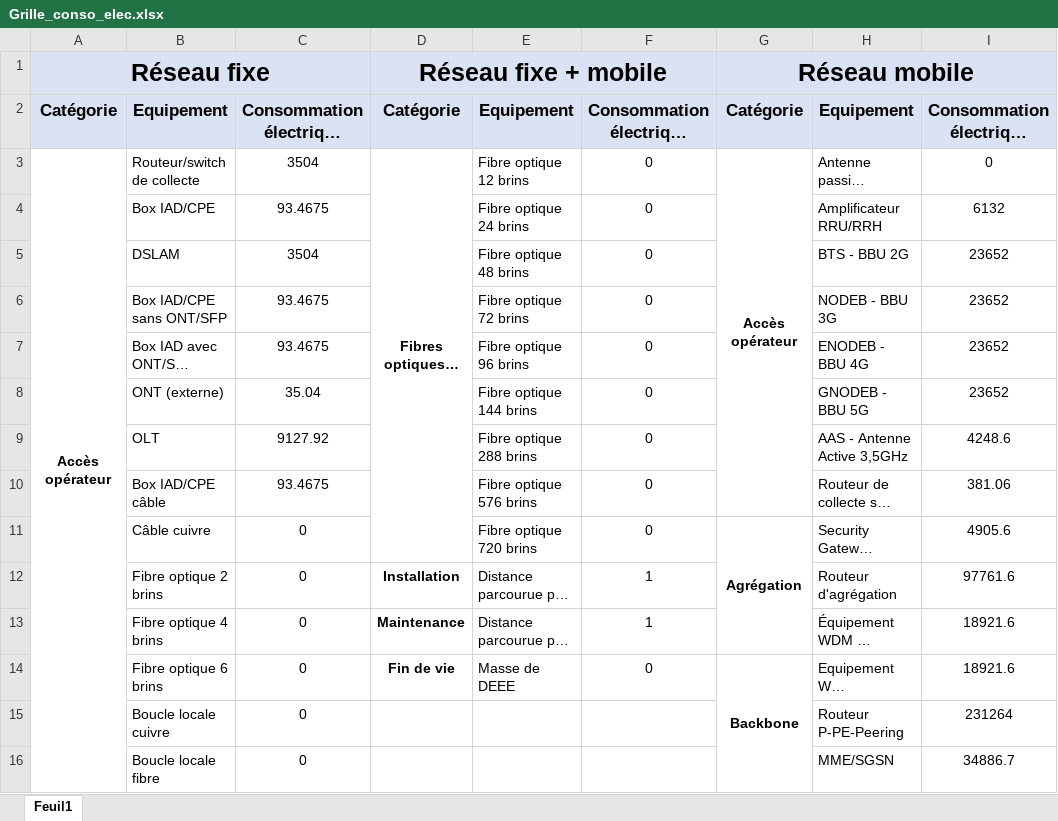
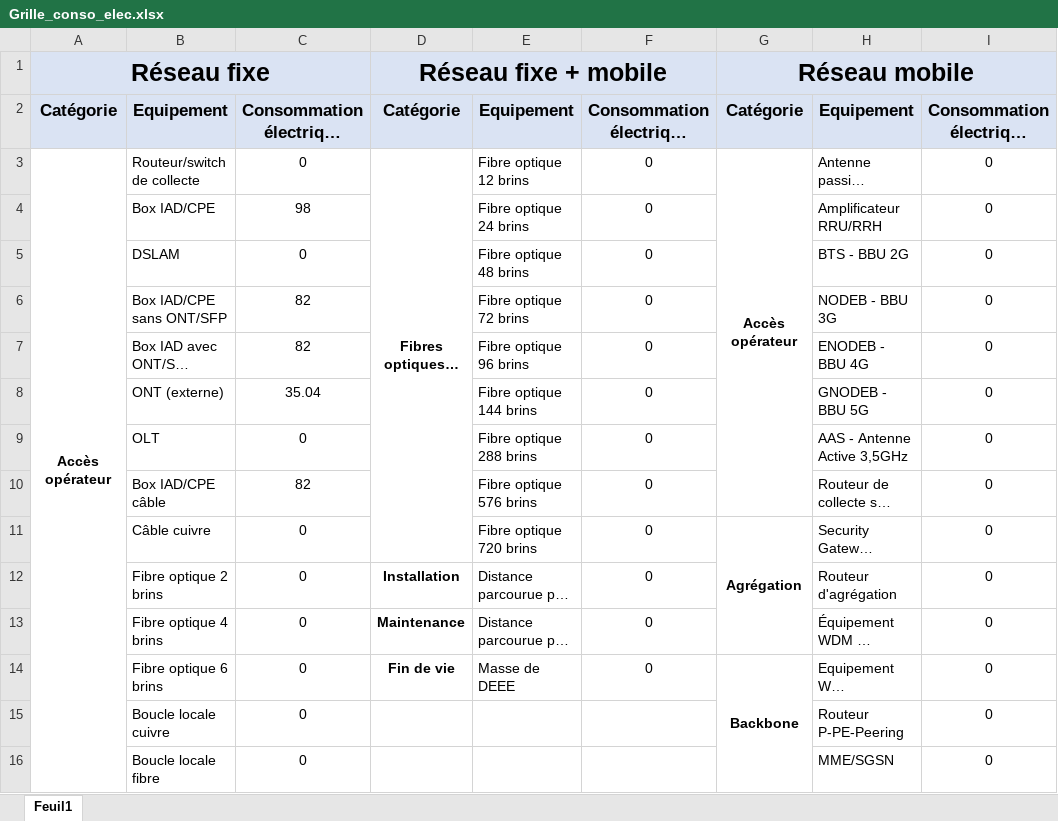
Before and after one commit to resilio-tech/modele-rcp-fai, an Excel workbook: Grille_conso_elec.xlsx, sheet Feuil1, drawn as a sheet; only a part is shown; long unchanged cells end in …; values as stored, in another font and other column widths than the file's, no borders; the diff covers the shown part only; the diff names each change by its address in the sheet, - before the commit and + after, or states it on an @@ line.

```diff
--- a/Grille_conso_elec.xlsx (sheet Feuil1)
+++ b/Grille_conso_elec.xlsx (sheet Feuil1)
-C3: 3504
+C3: 0
-C4: 93.4675
+C4: 98
-I4: 6132
+I4: 0
-C5: 3504
+C5: 0
-I5:I8: 23652
+I5:I8: 0
-C6:C7: 93.4675
+C6:C7: 82
-C9: 9127.92
+C9: 0
-I9: 4248.6
+I9: 0
-C10: 93.4675
+C10: 82
-I10: 381.06
+I10: 0
-I11: 4905.6
+I11: 0
-F12:F13: 1
+F12:F13: 0
-I12: 97761.6
+I12: 0
-I13:I14: 18921.6
+I13:I14: 0
-I15: 231264
+I15: 0
-I16: 34886.7
+I16: 0
```
Also changed, not shown: 9 edited cells and cell formats elsewhere in this sheet, Facteurs_impacts_test.xlsx, Grille_allocation_ab.xlsx, 9 other files.
